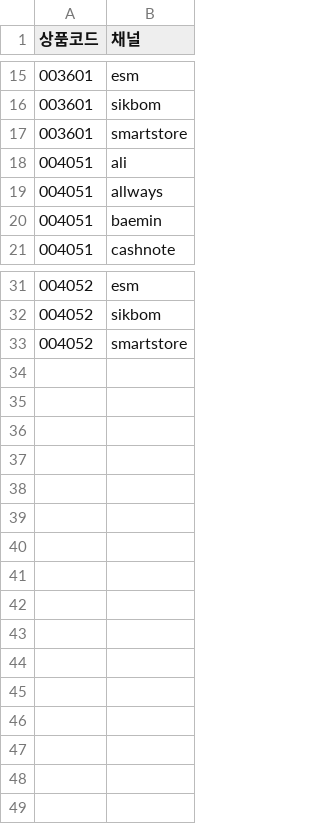
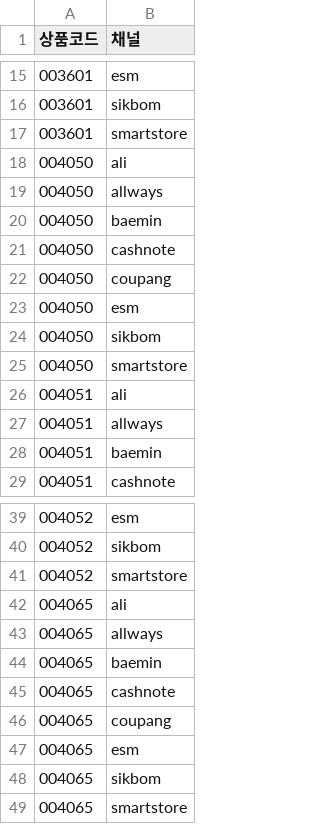
Before and after one commit to OURPROJECTDAO/work-automation-app, a CSV file: reference/upload_skip.csv, drawn as a sheet; only a part is shown, gaps mark what is left out; the diff names each change by its address in the sheet, - before the commit and + after, or states it on an @@ line.

Commit message:
upload-monitor: 업로드제외 등록 16쌍

```diff
--- a/reference/upload_skip.csv
+++ b/reference/upload_skip.csv
+row 18: 004050 | ali
+row 19: 004050 | allways
+row 20: 004050 | baemin
+row 21: 004050 | cashnote
+row 22: 004050 | coupang
+row 23: 004050 | esm
+row 24: 004050 | sikbom
+row 25: 004050 | smartstore
+row 42: 004065 | ali
+row 43: 004065 | allways
+row 44: 004065 | baemin
+row 45: 004065 | cashnote
+row 46: 004065 | coupang
+row 47: 004065 | esm
+row 48: 004065 | sikbom
+row 49: 004065 | smartstore
```
